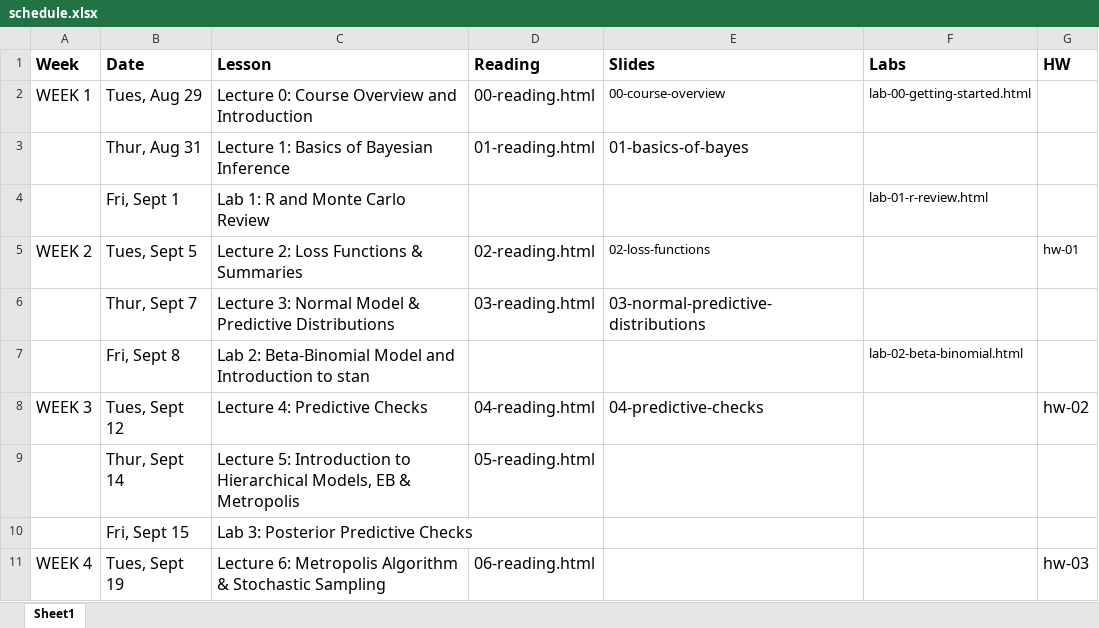
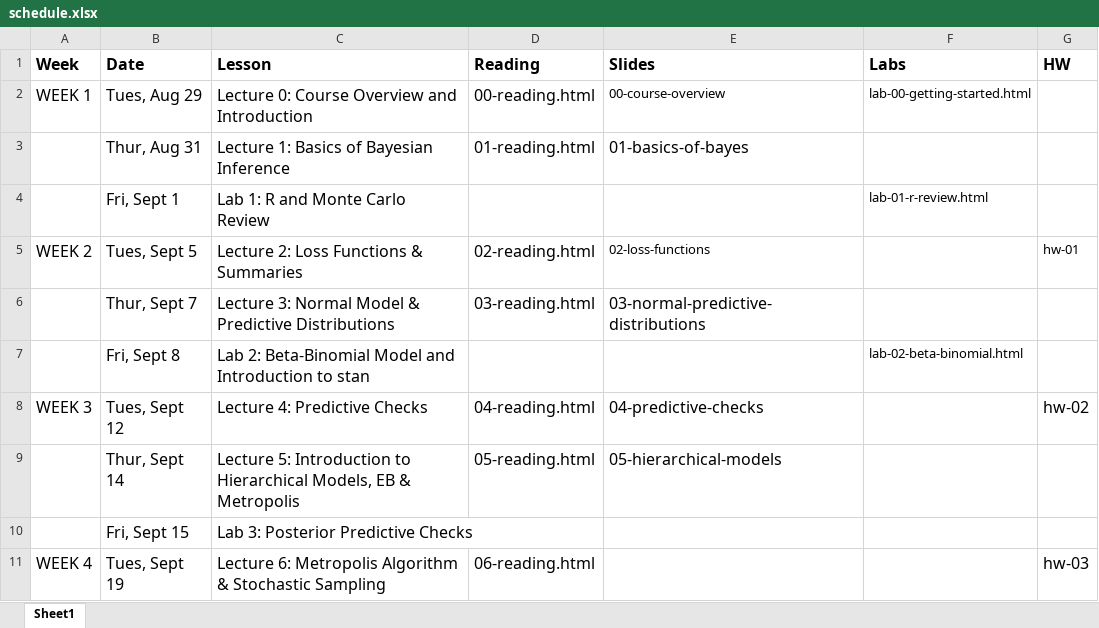
Before and after one commit to STA702-F23/website, an Excel workbook: schedule.xlsx, sheet Sheet1, drawn as a sheet; only a part is shown; values as stored, in another font and other column widths than the file's, no borders; the diff names each change by its address in the sheet, - before the commit and + after, or states it on an @@ line.

```diff
--- a/schedule.xlsx (sheet Sheet1)
+++ b/schedule.xlsx (sheet Sheet1)
-E9 (Slides): (empty)
+E9 (Slides): 05-hierarchical-models
```
Also changed, not shown: 9 other files.
